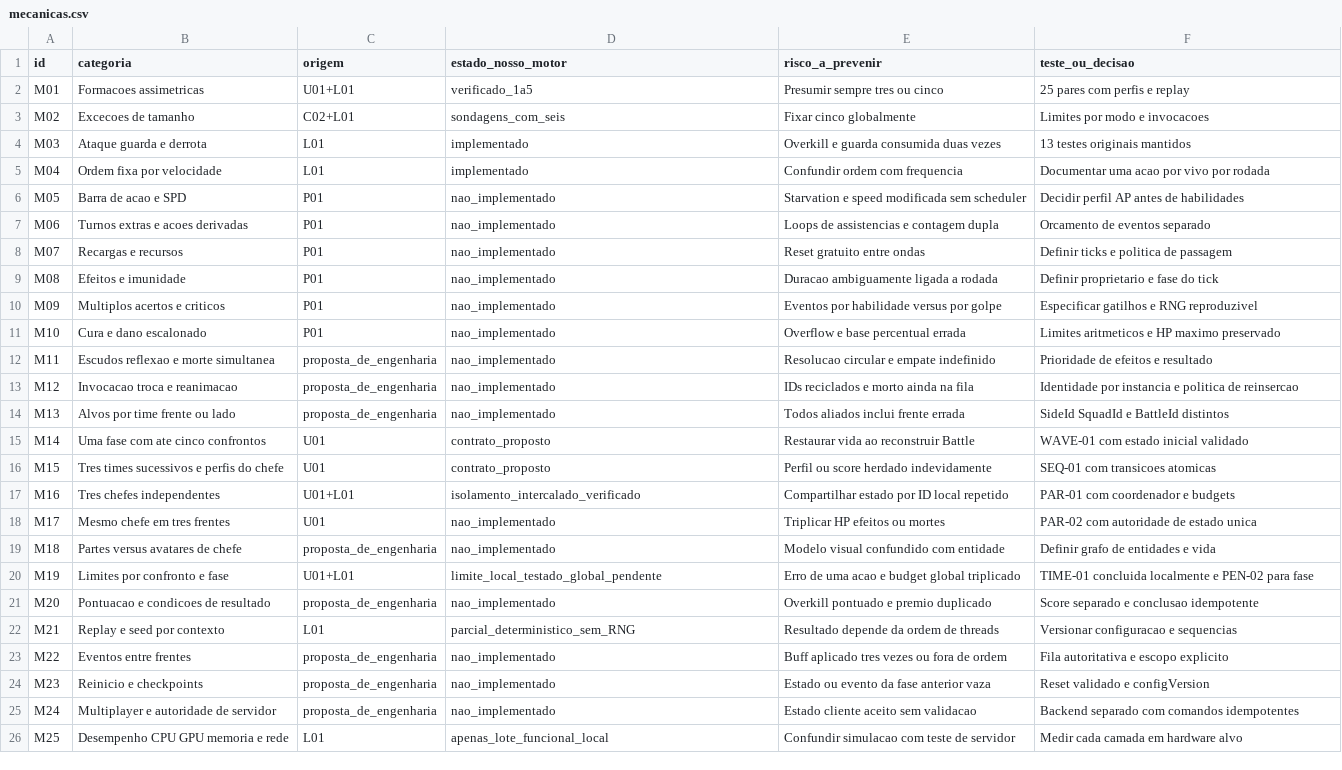
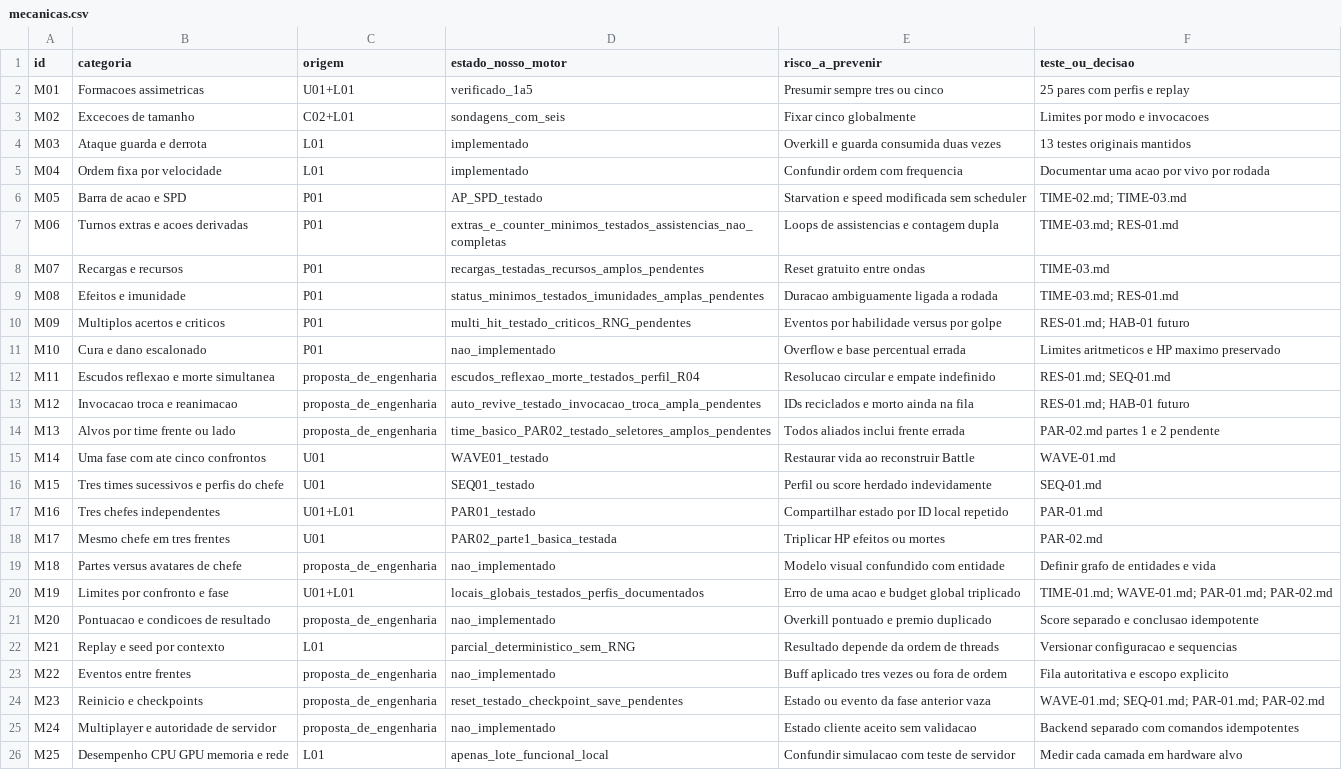
Before and after one commit to FelipeWolves/rpg-urbano, a CSV file: docs/batalhas/mecanicas.csv, drawn as a sheet; only a part is shown; the diff names each change by its address in the sheet, - before the commit and + after, or states it on an @@ line.

```diff
--- a/docs/batalhas/mecanicas.csv
+++ b/docs/batalhas/mecanicas.csv
-D6 (estado_nosso_motor): nao_implementado
+D6 (estado_nosso_motor): AP_SPD_testado
-F6 (teste_ou_decisao): Decidir perfil AP antes de habilidades
+F6 (teste_ou_decisao): TIME-02.md; TIME-03.md
-D7 (estado_nosso_motor): nao_implementado
+D7 (estado_nosso_motor): extras_e_counter_minimos_testados_assistencias_nao_completas
-F7 (teste_ou_decisao): Orcamento de eventos separado
+F7 (teste_ou_decisao): TIME-03.md; RES-01.md
-D8 (estado_nosso_motor): nao_implementado
+D8 (estado_nosso_motor): recargas_testadas_recursos_amplos_pendentes
-F8 (teste_ou_decisao): Definir ticks e politica de passagem
+F8 (teste_ou_decisao): TIME-03.md
-D9 (estado_nosso_motor): nao_implementado
+D9 (estado_nosso_motor): status_minimos_testados_imunidades_amplas_pendentes
-F9 (teste_ou_decisao): Definir proprietario e fase do tick
+F9 (teste_ou_decisao): TIME-03.md; RES-01.md
-D10 (estado_nosso_motor): nao_implementado
+D10 (estado_nosso_motor): multi_hit_testado_criticos_RNG_pendentes
-F10 (teste_ou_decisao): Especificar gatilhos e RNG reproduzivel
+F10 (teste_ou_decisao): RES-01.md; HAB-01 futuro
-D12 (estado_nosso_motor): nao_implementado
+D12 (estado_nosso_motor): escudos_reflexao_morte_testados_perfil_R04
-F12 (teste_ou_decisao): Prioridade de efeitos e resultado
+F12 (teste_ou_decisao): RES-01.md; SEQ-01.md
-D13 (estado_nosso_motor): nao_implementado
+D13 (estado_nosso_motor): auto_revive_testado_invocacao_troca_ampla_pendentes
-F13 (teste_ou_decisao): Identidade por instancia e politica de reinsercao
+F13 (teste_ou_decisao): RES-01.md; HAB-01 futuro
-D14 (estado_nosso_motor): nao_implementado
+D14 (estado_nosso_motor): time_basico_PAR02_testado_seletores_amplos_pendentes
-F14 (teste_ou_decisao): SideId SquadId e BattleId distintos
+F14 (teste_ou_decisao): PAR-02.md partes 1 e 2 pendente
-D15 (estado_nosso_motor): contrato_proposto
+D15 (estado_nosso_motor): WAVE01_testado
-F15 (teste_ou_decisao): WAVE-01 com estado inicial validado
+F15 (teste_ou_decisao): WAVE-01.md
-D16 (estado_nosso_motor): contrato_proposto
+D16 (estado_nosso_motor): SEQ01_testado
-F16 (teste_ou_decisao): SEQ-01 com transicoes atomicas
+F16 (teste_ou_decisao): SEQ-01.md
-D17 (estado_nosso_motor): isolamento_intercalado_verificado
+D17 (estado_nosso_motor): PAR01_testado
-F17 (teste_ou_decisao): PAR-01 com coordenador e budgets
+F17 (teste_ou_decisao): PAR-01.md
-D18 (estado_nosso_motor): nao_implementado
+D18 (estado_nosso_motor): PAR02_parte1_basica_testada
-F18 (teste_ou_decisao): PAR-02 com autoridade de estado unica
+F18 (teste_ou_decisao): PAR-02.md
-D20 (estado_nosso_motor): limite_local_testado_global_pendente
+D20 (estado_nosso_motor): locais_globais_testados_perfis_documentados
-F20 (teste_ou_decisao): TIME-01 concluida localmente e PEN-02 para fase
+F20 (teste_ou_decisao): TIME-01.md; WAVE-01.md; PAR-01.md; PAR-02.md
-D24 (estado_nosso_motor): nao_implementado
+D24 (estado_nosso_motor): reset_testado_checkpoint_save_pendentes
-F24 (teste_ou_decisao): Reset validado e configVersion
+F24 (teste_ou_decisao): WAVE-01.md; SEQ-01.md; PAR-01.md; PAR-02.md
```
Also changed, not shown: 14 other files.
